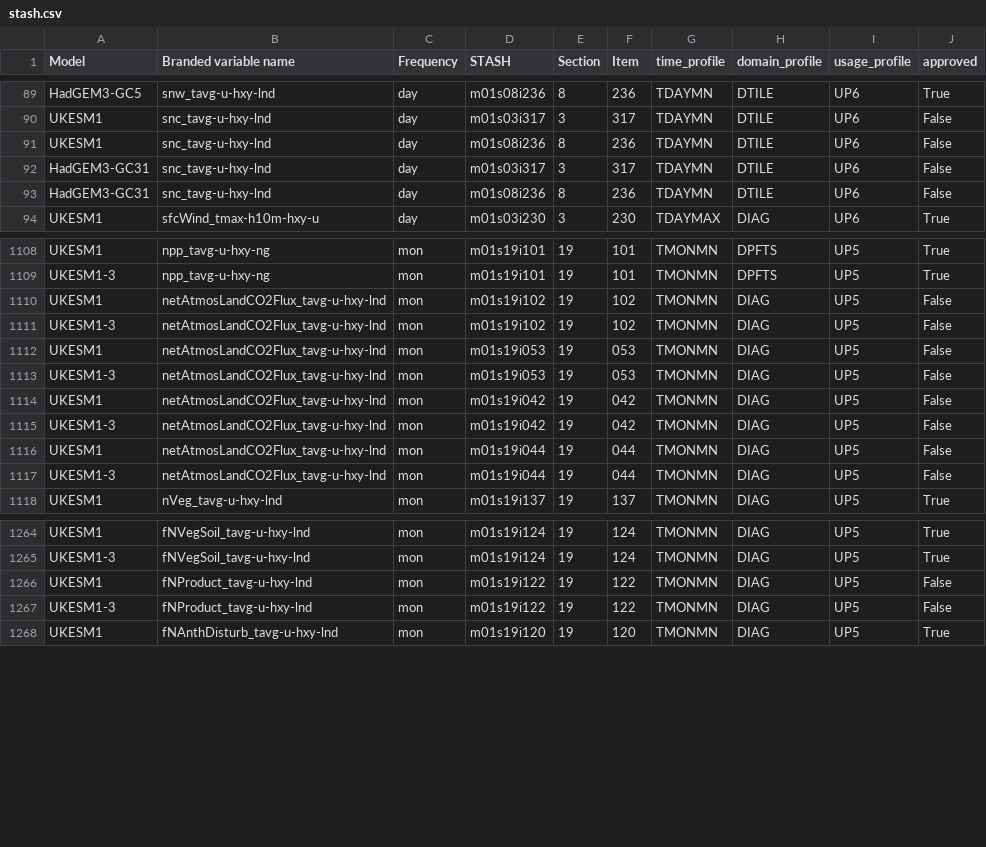
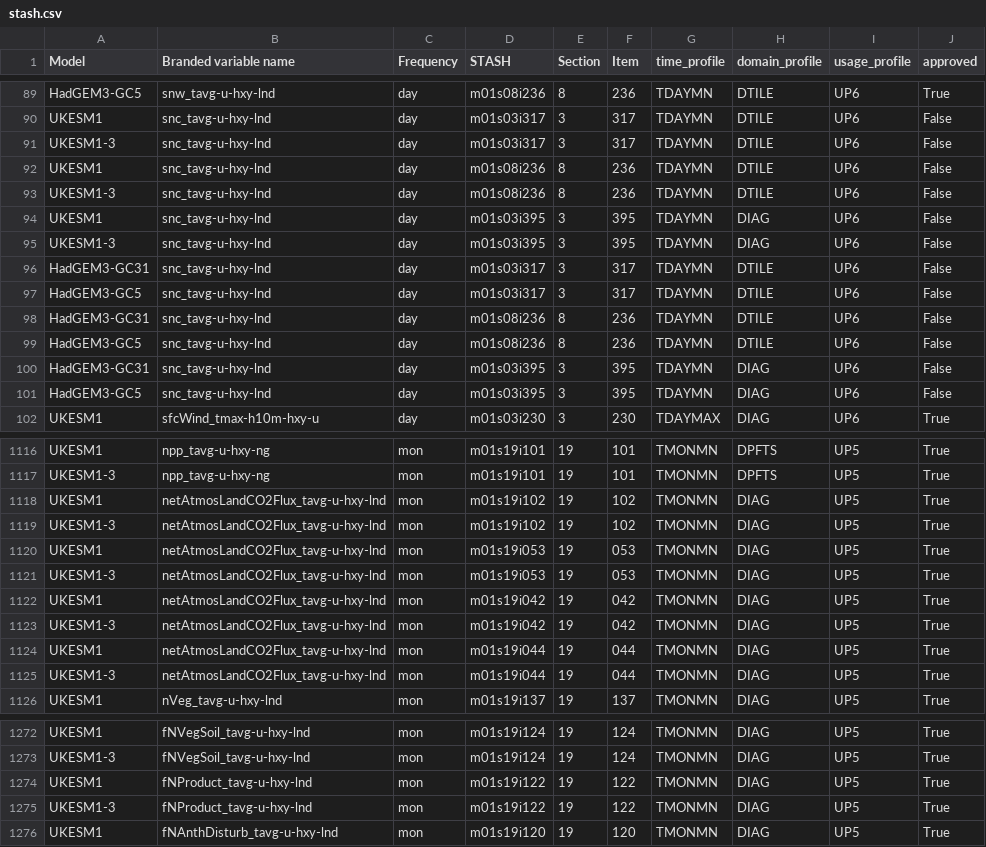
Before and after one commit to UKNCSP/CDDS-CMIP7-mappings, a CSV file: data/stash.csv, drawn as a sheet; only a part is shown, gaps mark what is left out; the diff covers the shown part only.

```diff
--- a/data/stash.csv
+++ b/data/stash.csv
@@ -90,5 +90,13 @@ HadGEM3-GC5,snw_tavg-u-hxy-lnd,day,m01s08i236,8,236,TDAYMN,DTILE,UP6,True
 UKESM1,snc_tavg-u-hxy-lnd,day,m01s03i317,3,317,TDAYMN,DTILE,UP6,False
+UKESM1-3,snc_tavg-u-hxy-lnd,day,m01s03i317,3,317,TDAYMN,DTILE,UP6,False
 UKESM1,snc_tavg-u-hxy-lnd,day,m01s08i236,8,236,TDAYMN,DTILE,UP6,False
+UKESM1-3,snc_tavg-u-hxy-lnd,day,m01s08i236,8,236,TDAYMN,DTILE,UP6,False
+UKESM1,snc_tavg-u-hxy-lnd,day,m01s03i395,3,395,TDAYMN,DIAG,UP6,False
+UKESM1-3,snc_tavg-u-hxy-lnd,day,m01s03i395,3,395,TDAYMN,DIAG,UP6,False
 HadGEM3-GC31,snc_tavg-u-hxy-lnd,day,m01s03i317,3,317,TDAYMN,DTILE,UP6,False
+HadGEM3-GC5,snc_tavg-u-hxy-lnd,day,m01s03i317,3,317,TDAYMN,DTILE,UP6,False
 HadGEM3-GC31,snc_tavg-u-hxy-lnd,day,m01s08i236,8,236,TDAYMN,DTILE,UP6,False
+HadGEM3-GC5,snc_tavg-u-hxy-lnd,day,m01s08i236,8,236,TDAYMN,DTILE,UP6,False
+HadGEM3-GC31,snc_tavg-u-hxy-lnd,day,m01s03i395,3,395,TDAYMN,DIAG,UP6,False
+HadGEM3-GC5,snc_tavg-u-hxy-lnd,day,m01s03i395,3,395,TDAYMN,DIAG,UP6,False
 UKESM1,sfcWind_tmax-h10m-hxy-u,day,m01s03i230,3,230,TDAYMAX,DIAG,UP6,True
@@ -1109,10 +1117,10 @@ UKESM1,npp_tavg-u-hxy-ng,mon,m01s19i101,19,101,TMONMN,DPFTS,UP5,True
 UKESM1-3,npp_tavg-u-hxy-ng,mon,m01s19i101,19,101,TMONMN,DPFTS,UP5,True
-UKESM1,netAtmosLandCO2Flux_tavg-u-hxy-lnd,mon,m01s19i102,19,102,TMONMN,DIAG,UP5,False
-UKESM1-3,netAtmosLandCO2Flux_tavg-u-hxy-lnd,mon,m01s19i102,19,102,TMONMN,DIAG,UP5,False
-UKESM1,netAtmosLandCO2Flux_tavg-u-hxy-lnd,mon,m01s19i053,19,053,TMONMN,DIAG,UP5,False
-UKESM1-3,netAtmosLandCO2Flux_tavg-u-hxy-lnd,mon,m01s19i053,19,053,TMONMN,DIAG,UP5,False
-UKESM1,netAtmosLandCO2Flux_tavg-u-hxy-lnd,mon,m01s19i042,19,042,TMONMN,DIAG,UP5,False
-UKESM1-3,netAtmosLandCO2Flux_tavg-u-hxy-lnd,mon,m01s19i042,19,042,TMONMN,DIAG,UP5,False
-UKESM1,netAtmosLandCO2Flux_tavg-u-hxy-lnd,mon,m01s19i044,19,044,TMONMN,DIAG,UP5,False
-UKESM1-3,netAtmosLandCO2Flux_tavg-u-hxy-lnd,mon,m01s19i044,19,044,TMONMN,DIAG,UP5,False
+UKESM1,netAtmosLandCO2Flux_tavg-u-hxy-lnd,mon,m01s19i102,19,102,TMONMN,DIAG,UP5,True
+UKESM1-3,netAtmosLandCO2Flux_tavg-u-hxy-lnd,mon,m01s19i102,19,102,TMONMN,DIAG,UP5,True
+UKESM1,netAtmosLandCO2Flux_tavg-u-hxy-lnd,mon,m01s19i053,19,053,TMONMN,DIAG,UP5,True
+UKESM1-3,netAtmosLandCO2Flux_tavg-u-hxy-lnd,mon,m01s19i053,19,053,TMONMN,DIAG,UP5,True
+UKESM1,netAtmosLandCO2Flux_tavg-u-hxy-lnd,mon,m01s19i042,19,042,TMONMN,DIAG,UP5,True
+UKESM1-3,netAtmosLandCO2Flux_tavg-u-hxy-lnd,mon,m01s19i042,19,042,TMONMN,DIAG,UP5,True
+UKESM1,netAtmosLandCO2Flux_tavg-u-hxy-lnd,mon,m01s19i044,19,044,TMONMN,DIAG,UP5,True
+UKESM1-3,netAtmosLandCO2Flux_tavg-u-hxy-lnd,mon,m01s19i044,19,044,TMONMN,DIAG,UP5,True
 UKESM1,nVeg_tavg-u-hxy-lnd,mon,m01s19i137,19,137,TMONMN,DIAG,UP5,True
@@ -1265,4 +1273,4 @@ UKESM1,fNVegSoil_tavg-u-hxy-lnd,mon,m01s19i124,19,124,TMONMN,DIAG,UP5,True
 UKESM1-3,fNVegSoil_tavg-u-hxy-lnd,mon,m01s19i124,19,124,TMONMN,DIAG,UP5,True
-UKESM1,fNProduct_tavg-u-hxy-lnd,mon,m01s19i122,19,122,TMONMN,DIAG,UP5,False
-UKESM1-3,fNProduct_tavg-u-hxy-lnd,mon,m01s19i122,19,122,TMONMN,DIAG,UP5,False
+UKESM1,fNProduct_tavg-u-hxy-lnd,mon,m01s19i122,19,122,TMONMN,DIAG,UP5,True
+UKESM1-3,fNProduct_tavg-u-hxy-lnd,mon,m01s19i122,19,122,TMONMN,DIAG,UP5,True
 UKESM1,fNAnthDisturb_tavg-u-hxy-lnd,mon,m01s19i120,19,120,TMONMN,DIAG,UP5,True
```
Also changed, not shown: 14 edited cells elsewhere in this file, data/landIce_mappings.csv, data/landIce_mappings_CMIP6.csv, 4 other files.
